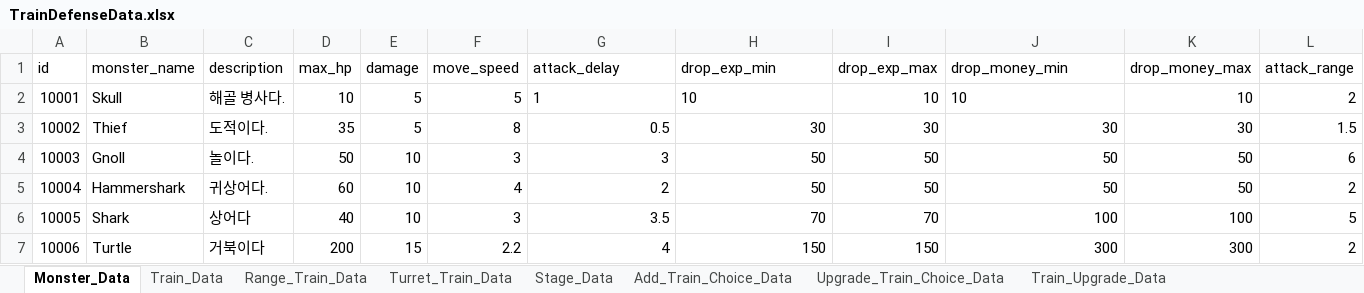
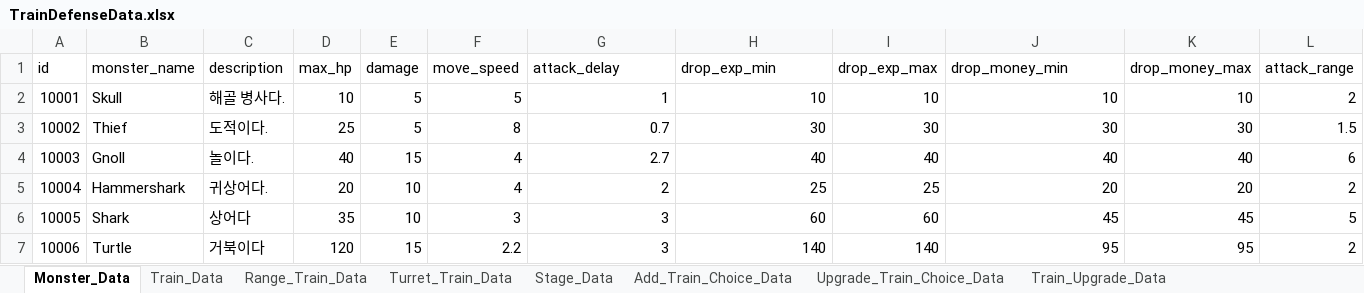
Before and after one commit to cumic06/TrainDefense, an Excel workbook: Assets/02_Resources/Data/TrainDefenseData.xlsx, sheet Monster_Data, drawn as a sheet; only a part is shown; values as stored, in another font and other column widths than the file's, no borders; the diff covers the shown part only; the diff names each change by its address in the sheet, - before the commit and + after, or states it on an @@ line.

Commit message:
[FIx] 상점 강화 밸런스 수정

```diff
--- a/Assets/02_Resources/Data/TrainDefenseData.xlsx (sheet Monster_Data)
+++ b/Assets/02_Resources/Data/TrainDefenseData.xlsx (sheet Monster_Data)
-G2:H2 alignment: left
+G2:H2 alignment: right
-J2 alignment: left
+J2 alignment: right
-D3 (max_hp): 35
+D3 (max_hp): 25
-G3 (attack_delay): 0.5
+G3 (attack_delay): 0.7
-D4 (max_hp): 50
+D4 (max_hp): 40
-E4 (damage): 10
+E4 (damage): 15
-F4 (move_speed): 3
+F4 (move_speed): 4
-G4 (attack_delay): 3
+G4 (attack_delay): 2.7
-H4 (drop_exp_min): 50
+H4 (drop_exp_min): 40
-I4 (drop_exp_max): 50
+I4 (drop_exp_max): 40
-J4 (drop_money_min): 50
+J4 (drop_money_min): 40
-K4 (drop_money_max): 50
+K4 (drop_money_max): 40
-D5 (max_hp): 60
+D5 (max_hp): 20
-H5 (drop_exp_min): 50
+H5 (drop_exp_min): 25
-I5 (drop_exp_max): 50
+I5 (drop_exp_max): 25
-J5 (drop_money_min): 50
+J5 (drop_money_min): 20
-K5 (drop_money_max): 50
+K5 (drop_money_max): 20
-D6 (max_hp): 40
+D6 (max_hp): 35
-G6 (attack_delay): 3.5
+G6 (attack_delay): 3
-H6 (drop_exp_min): 70
+H6 (drop_exp_min): 60
-I6 (drop_exp_max): 70
+I6 (drop_exp_max): 60
-J6 (drop_money_min): 100
+J6 (drop_money_min): 45
-K6 (drop_money_max): 100
+K6 (drop_money_max): 45
-D7 (max_hp): 200
+D7 (max_hp): 120
-G7 (attack_delay): 4
+G7 (attack_delay): 3
-H7 (drop_exp_min): 150
+H7 (drop_exp_min): 140
-I7 (drop_exp_max): 150
+I7 (drop_exp_max): 140
-J7 (drop_money_min): 300
+J7 (drop_money_min): 95
-K7 (drop_money_max): 300
+K7 (drop_money_max): 95
```
Also changed, not shown: 57 edited cells elsewhere in this sheet, sheet Turret_Train_Data, sheet Upgrade_Data, sheet Turret_Train_Upgrade_Data, sheet Stage_Data, sheet Range_Train_Upgrade_Data, sheet Range_Train_Data.
